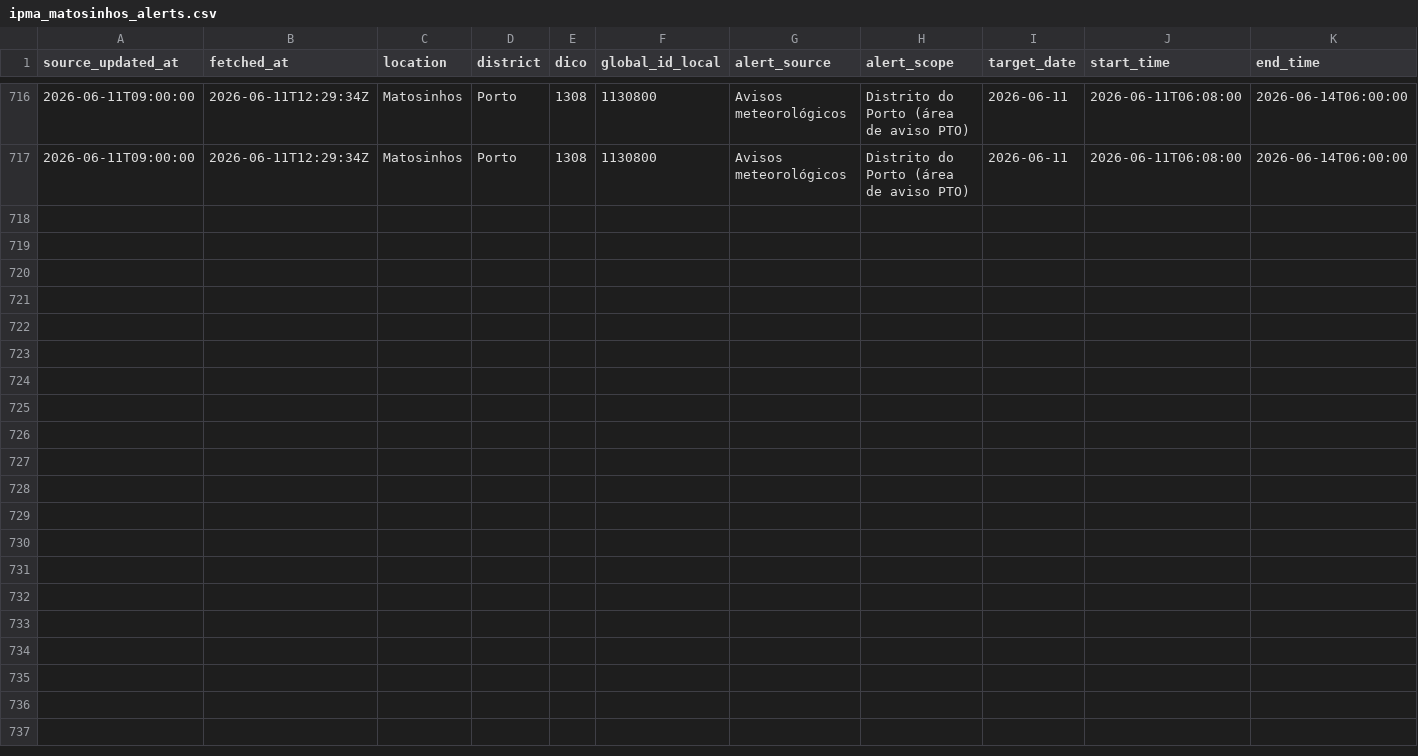
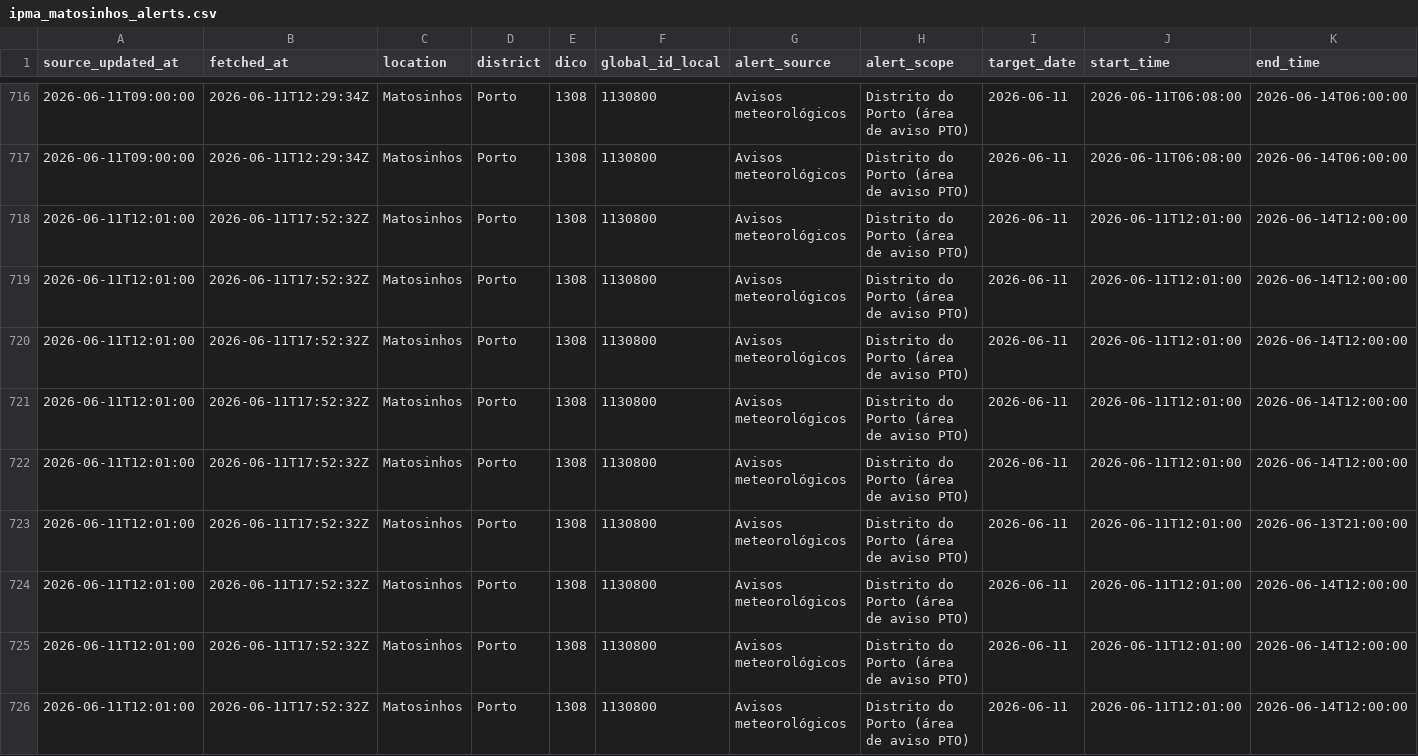
Before and after one commit to DBLQA90/qualar_matosinhos, a CSV file: data/ipma_matosinhos_alerts.csv, drawn as a sheet; only a part is shown, gaps mark what is left out; rows hold the shown columns only; the diff names each change by its address in the sheet, - before the commit and + after, or states it on an @@ line.

```diff
--- a/data/ipma_matosinhos_alerts.csv
+++ b/data/ipma_matosinhos_alerts.csv
+row 718: 2026-06-11T12:01:00 | 2026-06-11T17:52:32Z | Matosinhos | Porto | 1308 | 1130800 | Avisos meteorológicos | Distrito do Porto (área de aviso PTO) | 2026-06-11 | 2026-06-11T12:01:00 | 2026-06-14T12:00:00
+row 719: 2026-06-11T12:01:00 | 2026-06-11T17:52:32Z | Matosinhos | Porto | 1308 | 1130800 | Avisos meteorológicos | Distrito do Porto (área de aviso PTO) | 2026-06-11 | 2026-06-11T12:01:00 | 2026-06-14T12:00:00
+row 720: 2026-06-11T12:01:00 | 2026-06-11T17:52:32Z | Matosinhos | Porto | 1308 | 1130800 | Avisos meteorológicos | Distrito do Porto (área de aviso PTO) | 2026-06-11 | 2026-06-11T12:01:00 | 2026-06-14T12:00:00
+row 721: 2026-06-11T12:01:00 | 2026-06-11T17:52:32Z | Matosinhos | Porto | 1308 | 1130800 | Avisos meteorológicos | Distrito do Porto (área de aviso PTO) | 2026-06-11 | 2026-06-11T12:01:00 | 2026-06-14T12:00:00
+row 722: 2026-06-11T12:01:00 | 2026-06-11T17:52:32Z | Matosinhos | Porto | 1308 | 1130800 | Avisos meteorológicos | Distrito do Porto (área de aviso PTO) | 2026-06-11 | 2026-06-11T12:01:00 | 2026-06-14T12:00:00
+row 723: 2026-06-11T12:01:00 | 2026-06-11T17:52:32Z | Matosinhos | Porto | 1308 | 1130800 | Avisos meteorológicos | Distrito do Porto (área de aviso PTO) | 2026-06-11 | 2026-06-11T12:01:00 | 2026-06-13T21:00:00
+row 724: 2026-06-11T12:01:00 | 2026-06-11T17:52:32Z | Matosinhos | Porto | 1308 | 1130800 | Avisos meteorológicos | Distrito do Porto (área de aviso PTO) | 2026-06-11 | 2026-06-11T12:01:00 | 2026-06-14T12:00:00
+row 725: 2026-06-11T12:01:00 | 2026-06-11T17:52:32Z | Matosinhos | Porto | 1308 | 1130800 | Avisos meteorológicos | Distrito do Porto (área de aviso PTO) | 2026-06-11 | 2026-06-11T12:01:00 | 2026-06-14T12:00:00
+row 726: 2026-06-11T12:01:00 | 2026-06-11T17:52:32Z | Matosinhos | Porto | 1308 | 1130800 | Avisos meteorológicos | Distrito do Porto (área de aviso PTO) | 2026-06-11 | 2026-06-11T12:01:00 | 2026-06-14T12:00:00
```
Also changed, not shown: data/clima_extremo_matosinhos_risk.csv, data/ipma_matosinhos_station_observations.csv, 19 other files.
